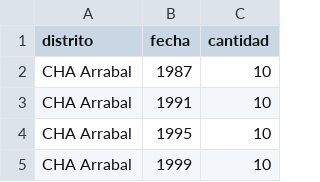
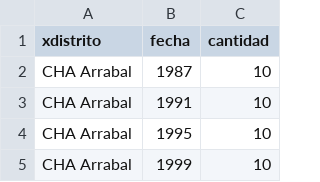
Before and after one commit to bislai/bislai, a CSV file: datos/elecciones-distrito-cha.csv, drawn as a sheet; only a part is shown.

Commit message:
datos audit para la funcionalidad de distritos

```diff
--- a/datos/elecciones-distrito-cha.csv
+++ b/datos/elecciones-distrito-cha.csv
@@ -1,2 +1,2 @@
-distrito, fecha, cantidad
+xdistrito, fecha, cantidad
 CHA Arrabal, 1987, 10
```
Also changed, not shown: 4 other files.
